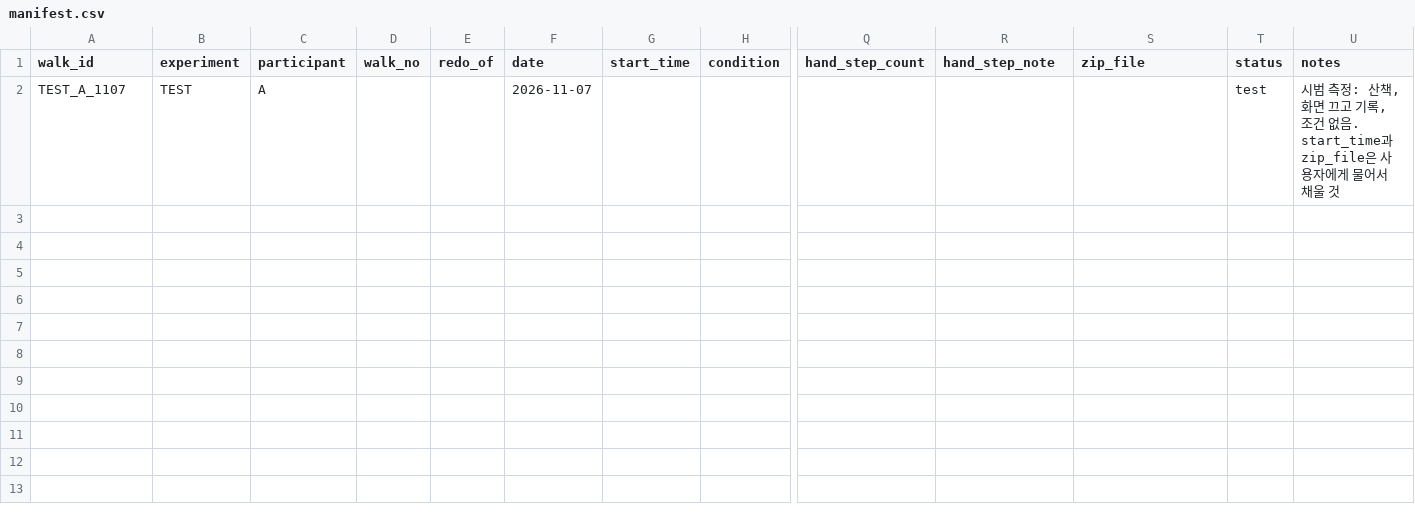
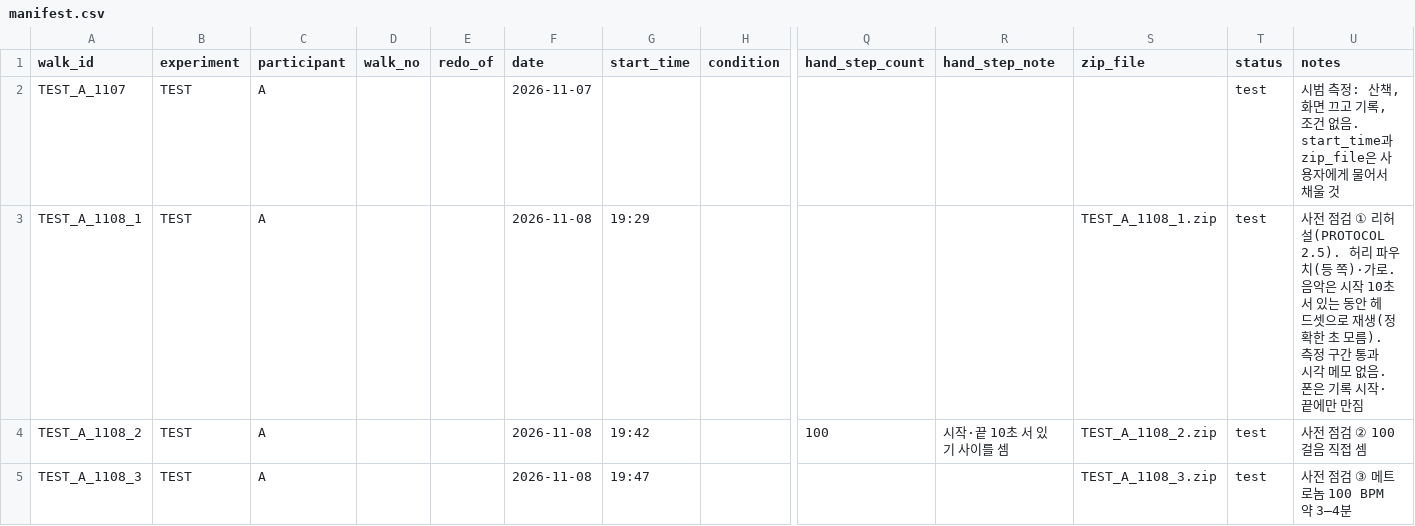
Before and after one commit to joon56/my-ultimate-playlist, a CSV file: data/manifest.csv, drawn as a sheet; only a part is shown, gaps mark what is left out; rows hold the shown columns only; the diff names each change by its address in the sheet, - before the commit and + after, or states it on an @@ line.

```diff
--- a/data/manifest.csv
+++ b/data/manifest.csv
+row 3: TEST_A_1108_1 | TEST | A |  |  | 2026-11-08 | 19:29 |  |  |  | TEST_A_1108_1.zip | test | 사전 점검 ① 리허설(PROTOCOL 2.5). 허리 파우치(등 쪽)·가로. 음악은 시작 10초 서 있는 동안 헤드셋으로 재생(정확한 초 모름). 측정 구간 통과 시각 메모 없음. 폰은 기록 시작·끝에만 만짐
+row 4: TEST_A_1108_2 | TEST | A |  |  | 2026-11-08 | 19:42 |  | 100 | 시작·끝 10초 서 있기 사이를 셈 | TEST_A_1108_2.zip | test | 사전 점검 ② 100걸음 직접 셈
+row 5: TEST_A_1108_3 | TEST | A |  |  | 2026-11-08 | 19:47 |  |  |  | TEST_A_1108_3.zip | test | 사전 점검 ③ 메트로놈 100 BPM 약 3–4분
```
Also changed, not shown: data/participants.csv.
